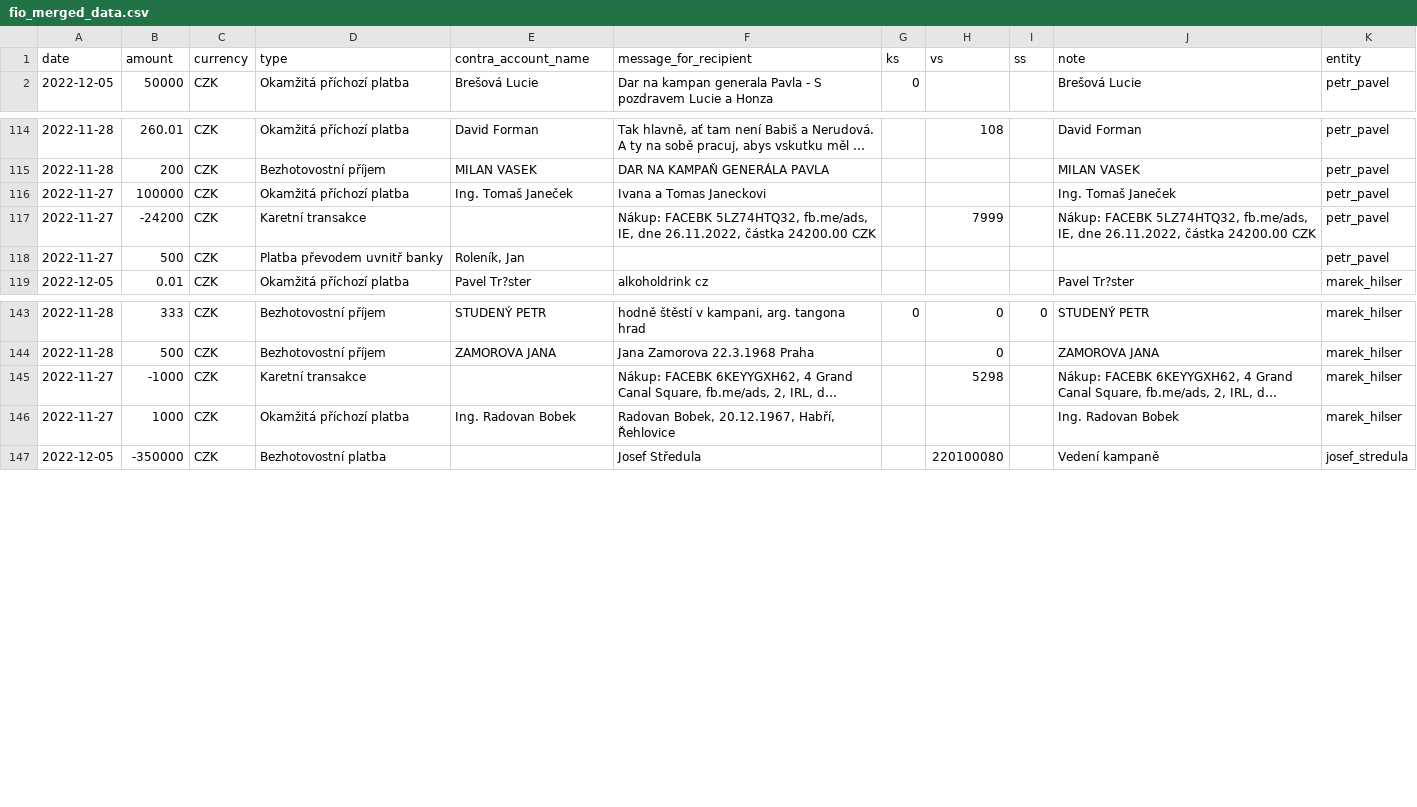
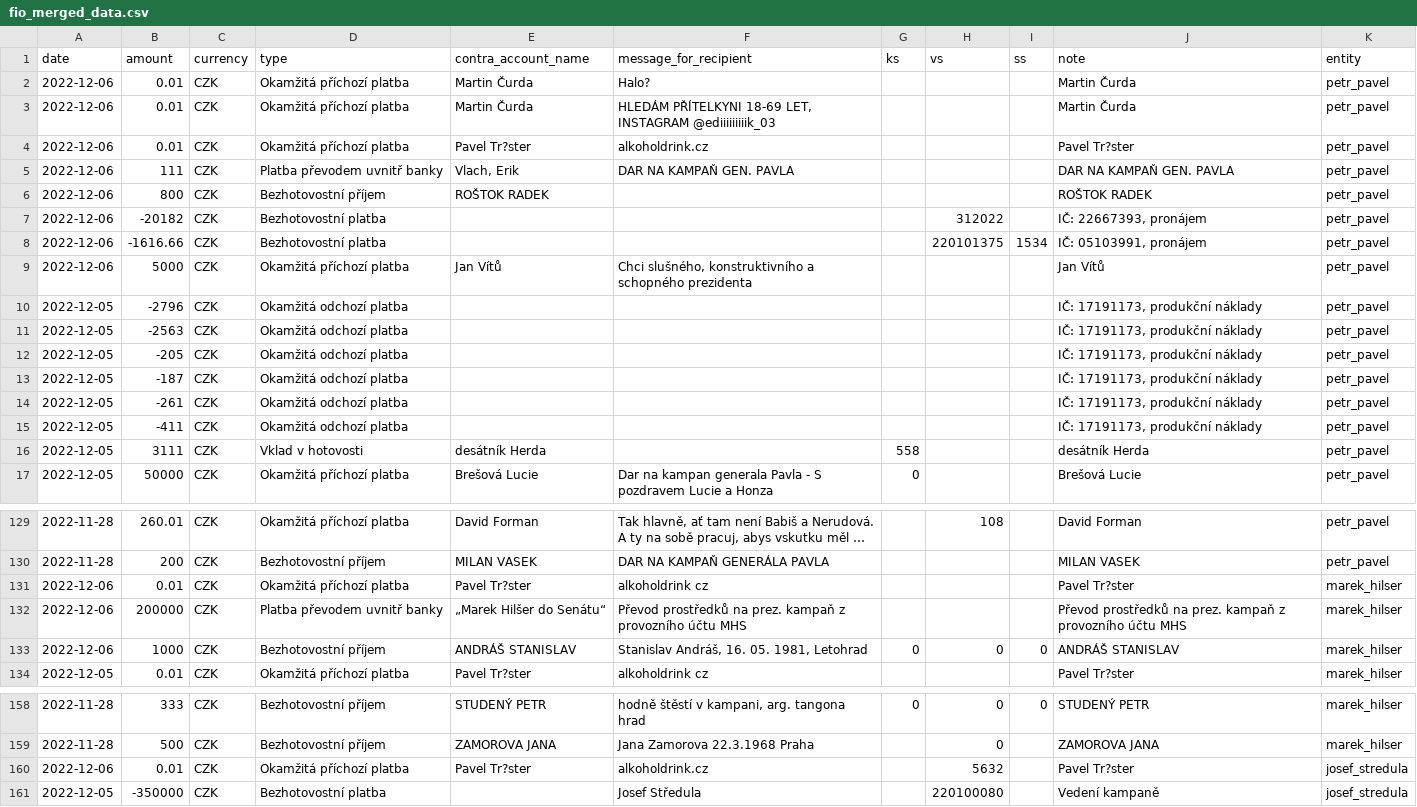
Before and after one commit to opop999/TI_monitoring_transparent_accounts_2023, a CSV file: output/fio/fio_merged_data.csv, drawn as a sheet; only a part is shown, gaps mark what is left out; long unchanged cells end in …; the diff covers the shown part only; the diff names each change by its address in the sheet, - before the commit and + after, or states it on an @@ line.

```diff
--- a/output/fio/fio_merged_data.csv
+++ b/output/fio/fio_merged_data.csv
+row 2: 2022-12-06 | 0.01 | CZK | Okamžitá příchozí platba | Martin Čurda | Halo? |  |  |  | Martin Čurda | petr_pavel
+row 3: 2022-12-06 | 0.01 | CZK | Okamžitá příchozí platba | Martin Čurda | HLEDÁM PŘÍTELKYNI 18-69 LET, INSTAGRAM @ediiiiiiiiik_03 |  |  |  | Martin Čurda | petr_pavel
+row 4: 2022-12-06 | 0.01 | CZK | Okamžitá příchozí platba | Pavel Tr?ster | alkoholdrink.cz |  |  |  | Pavel Tr?ster | petr_pavel
+row 5: 2022-12-06 | 111 | CZK | Platba převodem uvnitř banky | Vlach, Erik | DAR NA KAMPAŇ GEN. PAVLA |  |  |  | DAR NA KAMPAŇ GEN. PAVLA | petr_pavel
+row 6: 2022-12-06 | 800 | CZK | Bezhotovostní příjem | ROŠTOK RADEK |  |  |  |  | ROŠTOK RADEK | petr_pavel
+row 7: 2022-12-06 | -20182 | CZK | Bezhotovostní platba |  |  |  | 312022 |  | IČ: 22667393, pronájem | petr_pavel
+row 8: 2022-12-06 | -1616.66 | CZK | Bezhotovostní platba |  |  |  | 220101375 | 1534 | IČ: 05103991, pronájem | petr_pavel
+row 9: 2022-12-06 | 5000 | CZK | Okamžitá příchozí platba | Jan Vítů | Chci slušného, konstruktivního a schopného prezidenta |  |  |  | Jan Vítů | petr_pavel
+row 10: 2022-12-05 | -2796 | CZK | Okamžitá odchozí platba |  |  |  |  |  | IČ: 17191173, produkční náklady | petr_pavel
+row 11: 2022-12-05 | -2563 | CZK | Okamžitá odchozí platba |  |  |  |  |  | IČ: 17191173, produkční náklady | petr_pavel
+row 12: 2022-12-05 | -205 | CZK | Okamžitá odchozí platba |  |  |  |  |  | IČ: 17191173, produkční náklady | petr_pavel
+row 13: 2022-12-05 | -187 | CZK | Okamžitá odchozí platba |  |  |  |  |  | IČ: 17191173, produkční náklady | petr_pavel
+row 14: 2022-12-05 | -261 | CZK | Okamžitá odchozí platba |  |  |  |  |  | IČ: 17191173, produkční náklady | petr_pavel
+row 15: 2022-12-05 | -411 | CZK | Okamžitá odchozí platba |  |  |  |  |  | IČ: 17191173, produkční náklady | petr_pavel
+row 16: 2022-12-05 | 3111 | CZK | Vklad v hotovosti | desátník Herda |  | 558 |  |  | desátník Herda | petr_pavel
@@ row 116 moved to row 179: 2022-11-27 @@
@@ row 117 moved to row 180: 2022-11-27 @@
@@ row 118 moved to row 181: 2022-11-27 @@
+row 131: 2022-12-06 | 0.01 | CZK | Okamžitá příchozí platba | Pavel Tr?ster | alkoholdrink cz |  |  |  | Pavel Tr?ster | marek_hilser
+row 132: 2022-12-06 | 200000 | CZK | Platba převodem uvnitř banky | „Marek Hilšer do Senátu“ | Převod prostředků na prez. kampaň z provozního účtu MHS |  |  |  | Převod prostředků na prez. kampaň z provozního účtu MHS | marek_hilser
+row 133: 2022-12-06 | 1000 | CZK | Bezhotovostní příjem | ANDRÁŠ STANISLAV | Stanislav Andráš, 16. 05. 1981, Letohrad | 0 | 0 | 0 | ANDRÁŠ STANISLAV | marek_hilser
@@ row 145 moved to row 182: 2022-11-27 @@
@@ row 146 moved to row 183: 2022-11-27 @@
+row 160: 2022-12-06 | 0.01 | CZK | Okamžitá příchozí platba | Pavel Tr?ster | alkoholdrink.cz |  | 5632 |  | Pavel Tr?ster | josef_stredula
```
Also changed, not shown: 1 added row elsewhere in this file, output/csas/individual_accounts/pavel_fischer.csv, output/fio/individual_accounts/marek_hilser.csv, 19 other files.
